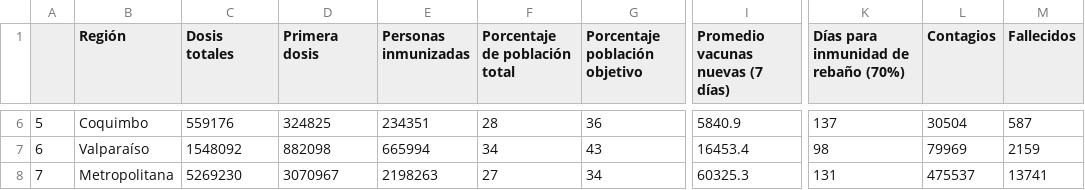
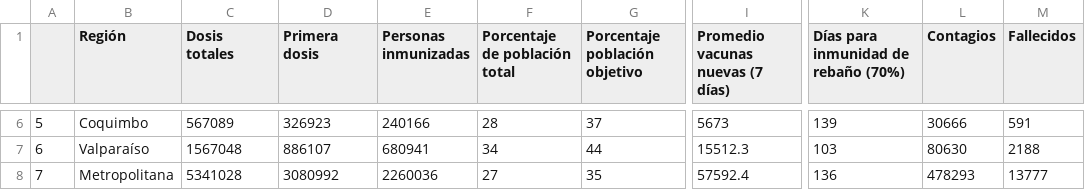
Before and after one commit to ftahumadalobos/sarscv19-mr, a CSV file: Contagios-Totales y cada 7 días/Regiones Inmunizacion.csv, drawn as a sheet; only a part is shown, gaps mark what is left out; the diff covers the shown part only; the diff names each change by its address in the sheet, - before the commit and + after, or states it on an @@ line.

```diff
--- a/Contagios-Totales y cada 7 días/Regiones Inmunizacion.csv
+++ b/Contagios-Totales y cada 7 días/Regiones Inmunizacion.csv
-C6 (Dosis totales): 559176
+C6 (Dosis totales): 567089
-D6 (Primera dosis): 324825
+D6 (Primera dosis): 326923
-E6 (Personas inmunizadas): 234351
+E6 (Personas inmunizadas): 240166
-G6 (Porcentaje población objetivo): 36
+G6 (Porcentaje población objetivo): 37
-I6 (Promedio vacunas nuevas (7 días)): 5840.9
+I6 (Promedio vacunas nuevas (7 días)): 5673
-K6: 137
+K6: 139
-L6 (Contagios): 30504
+L6 (Contagios): 30666
-M6 (Fallecidos): 587
+M6 (Fallecidos): 591
-C7 (Dosis totales): 1548092
+C7 (Dosis totales): 1567048
-D7 (Primera dosis): 882098
+D7 (Primera dosis): 886107
-E7 (Personas inmunizadas): 665994
+E7 (Personas inmunizadas): 680941
-G7 (Porcentaje población objetivo): 43
+G7 (Porcentaje población objetivo): 44
-I7 (Promedio vacunas nuevas (7 días)): 16453.4
+I7 (Promedio vacunas nuevas (7 días)): 15512.3
-K7: 98
+K7: 103
-L7 (Contagios): 79969
+L7 (Contagios): 80630
-M7 (Fallecidos): 2159
+M7 (Fallecidos): 2188
-C8 (Dosis totales): 5269230
+C8 (Dosis totales): 5341028
-D8 (Primera dosis): 3070967
+D8 (Primera dosis): 3080992
-E8 (Personas inmunizadas): 2198263
+E8 (Personas inmunizadas): 2260036
-G8 (Porcentaje población objetivo): 34
+G8 (Porcentaje población objetivo): 35
-I8 (Promedio vacunas nuevas (7 días)): 60325.3
+I8 (Promedio vacunas nuevas (7 días)): 57592.4
-K8: 131
+K8: 136
-L8 (Contagios): 475537
+L8 (Contagios): 478293
-M8 (Fallecidos): 13741
+M8 (Fallecidos): 13777
```
Also changed, not shown: 119 edited cells elsewhere in this file, Contagios-Totales y cada 7 días/Paises inmunizacion.csv, Contagios-Totales y cada 7 días/Vacunas por tramo de edad.csv.
